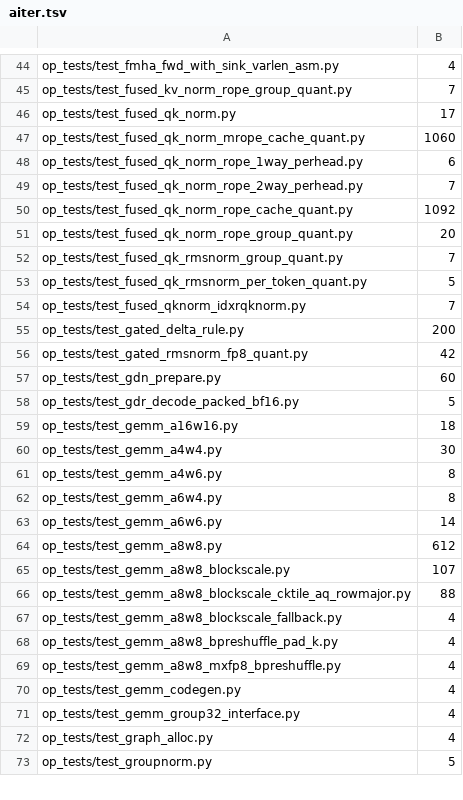
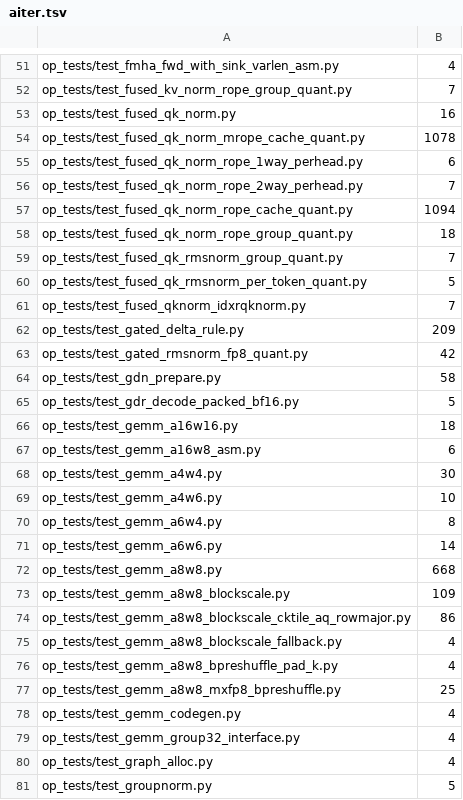
Before and after one commit to sogalin/aiter, a TSV file: .github/split-test-times/aiter.tsv, drawn as a sheet; only a part is shown, gaps mark what is left out; the diff covers the shown part only.

```diff
--- a/.github/split-test-times/aiter.tsv
+++ b/.github/split-test-times/aiter.tsv
@@ -45,8 +52,8 @@ op_tests/test_fmha_fwd_with_sink_varlen_asm.py	4
 op_tests/test_fused_kv_norm_rope_group_quant.py	7
-op_tests/test_fused_qk_norm.py	17
-op_tests/test_fused_qk_norm_mrope_cache_quant.py	1060
+op_tests/test_fused_qk_norm.py	16
+op_tests/test_fused_qk_norm_mrope_cache_quant.py	1078
 op_tests/test_fused_qk_norm_rope_1way_perhead.py	6
 op_tests/test_fused_qk_norm_rope_2way_perhead.py	7
-op_tests/test_fused_qk_norm_rope_cache_quant.py	1092
-op_tests/test_fused_qk_norm_rope_group_quant.py	20
+op_tests/test_fused_qk_norm_rope_cache_quant.py	1094
+op_tests/test_fused_qk_norm_rope_group_quant.py	18
 op_tests/test_fused_qk_rmsnorm_group_quant.py	7
@@ -54,17 +61,18 @@ op_tests/test_fused_qk_rmsnorm_per_token_quant.py	5
 op_tests/test_fused_qknorm_idxrqknorm.py	7
-op_tests/test_gated_delta_rule.py	200
+op_tests/test_gated_delta_rule.py	209
 op_tests/test_gated_rmsnorm_fp8_quant.py	42
-op_tests/test_gdn_prepare.py	60
+op_tests/test_gdn_prepare.py	58
 op_tests/test_gdr_decode_packed_bf16.py	5
 op_tests/test_gemm_a16w16.py	18
+op_tests/test_gemm_a16w8_asm.py	6
 op_tests/test_gemm_a4w4.py	30
-op_tests/test_gemm_a4w6.py	8
+op_tests/test_gemm_a4w6.py	10
 op_tests/test_gemm_a6w4.py	8
 op_tests/test_gemm_a6w6.py	14
-op_tests/test_gemm_a8w8.py	612
-op_tests/test_gemm_a8w8_blockscale.py	107
-op_tests/test_gemm_a8w8_blockscale_cktile_aq_rowmajor.py	88
+op_tests/test_gemm_a8w8.py	668
+op_tests/test_gemm_a8w8_blockscale.py	109
+op_tests/test_gemm_a8w8_blockscale_cktile_aq_rowmajor.py	86
 op_tests/test_gemm_a8w8_blockscale_fallback.py	4
 op_tests/test_gemm_a8w8_bpreshuffle_pad_k.py	4
-op_tests/test_gemm_a8w8_mxfp8_bpreshuffle.py	4
+op_tests/test_gemm_a8w8_mxfp8_bpreshuffle.py	25
 op_tests/test_gemm_codegen.py	4
```
Also changed, not shown: 17 added rows, 1 removed row and 67 edited cells elsewhere in this file, .github/split-test-times/triton.tsv.
